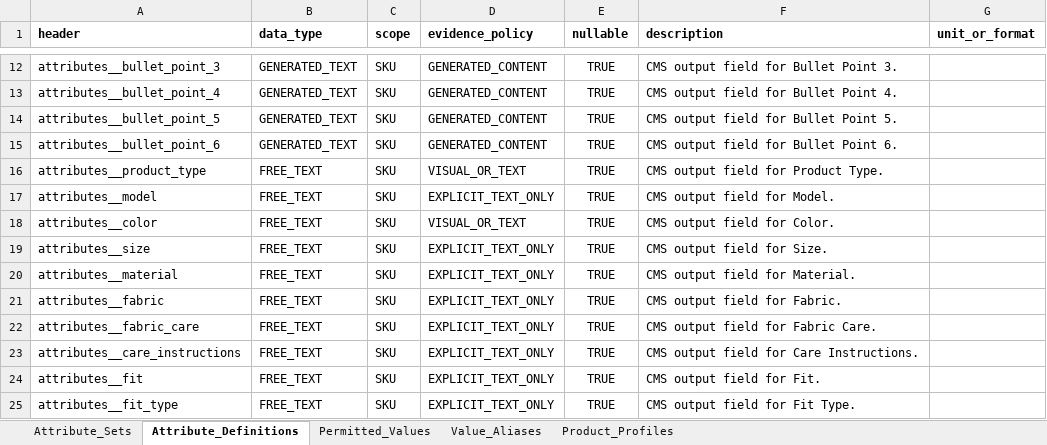
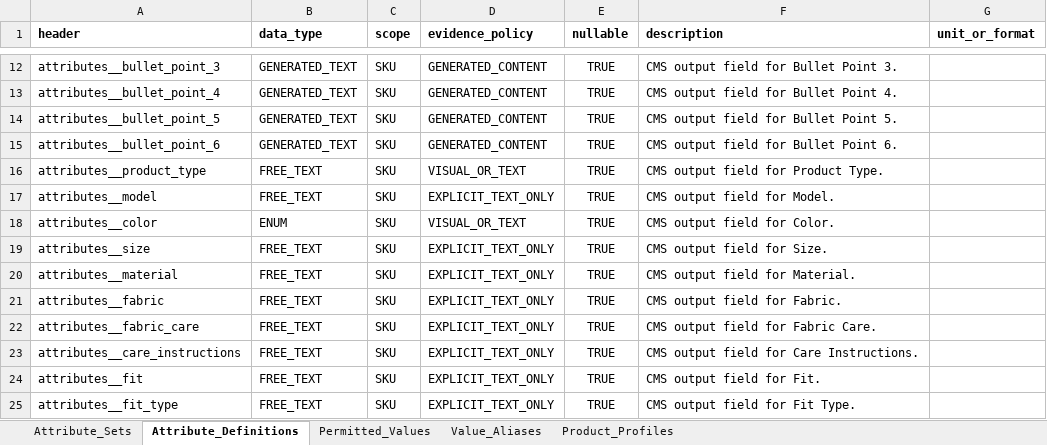
Before and after one commit to cardiojunkie/Fashion_Template_Gen, an Excel workbook: config/attribute_registry.xlsx, sheet Attribute_Definitions, drawn as a sheet; only a part is shown, gaps mark what is left out; values as stored, in another font and other column widths than the file's, no borders; the diff names each change by its address in the sheet, - before the commit and + after, or states it on an @@ line.

```diff
--- a/config/attribute_registry.xlsx (sheet Attribute_Definitions)
+++ b/config/attribute_registry.xlsx (sheet Attribute_Definitions)
-B18 (data_type): FREE_TEXT
+B18 (data_type): ENUM
```
Also changed, not shown: sheet Product_Profiles, sheet Permitted_Values, 18 other files.
